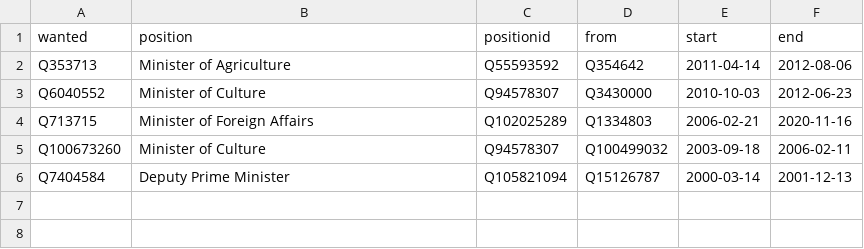
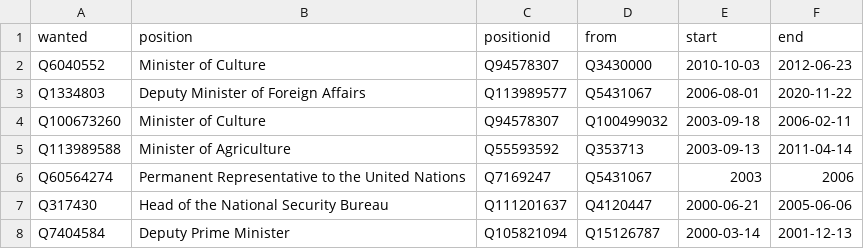
Before and after one commit to every-politician-scrapers/syria, a CSV file: html/predecessors.csv, drawn as a sheet; removed rows and columns are numbered as before the commit, all else as after; the diff names each change by its address in the sheet, - before the commit and + after, or states it on an @@ line.

```diff
--- a/html/predecessors.csv
+++ b/html/predecessors.csv
-row 2: Q353713 | Minister of Agriculture | Q55593592 | Q354642 | 2011-04-14 | 2012-08-06
-row 4: Q713715 | Minister of Foreign Affairs | Q102025289 | Q1334803 | 2006-02-21 | 2020-11-16
+row 3: Q1334803 | Deputy Minister of Foreign Affairs | Q113989577 | Q5431067 | 2006-08-01 | 2020-11-22
+row 5: Q113989588 | Minister of Agriculture | Q55593592 | Q353713 | 2003-09-13 | 2011-04-14
+row 6: Q60564274 | Permanent Representative to the United Nations | Q7169247 | Q5431067 | 2003 | 2006
+row 7: Q317430 | Head of the National Security Bureau | Q111201637 | Q4120447 | 2000-06-21 | 2005-06-06
```
Also changed, not shown: html/bio.csv, html/current.csv, 6 other files.
